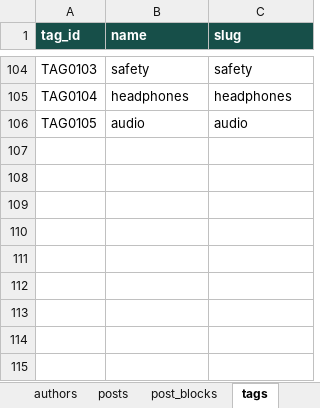
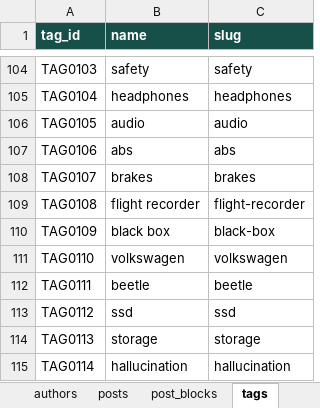
Before and after one commit to oewersolutions/oewer-tools, an Excel workbook: data/oewer_database.xlsx, sheet tags, drawn as a sheet; only a part is shown, gaps mark what is left out; values as stored, in another font and other column widths than the file's, no borders; the diff names each change by its address in the sheet, - before the commit and + after, or states it on an @@ line.

```diff
--- a/data/oewer_database.xlsx (sheet tags)
+++ b/data/oewer_database.xlsx (sheet tags)
+row 107: TAG0106 | abs | abs
+row 108: TAG0107 | brakes | brakes
+row 109: TAG0108 | flight recorder | flight-recorder
+row 110: TAG0109 | black box | black-box
+row 111: TAG0110 | volkswagen | volkswagen
+row 112: TAG0111 | beetle | beetle
+row 113: TAG0112 | ssd | ssd
+row 114: TAG0113 | storage | storage
+row 115: TAG0114 | hallucination | hallucination
```
Also changed, not shown: sheet post_blocks, sheet posts, sheet post_tags, 14 other files.
